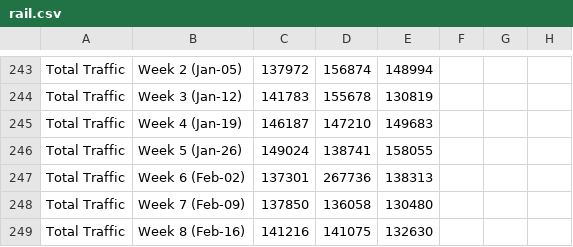
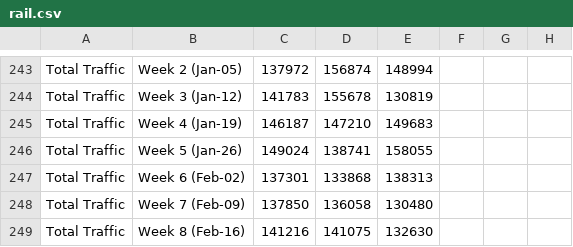
Before and after one commit to cdhoweinstitute/COVID-Canada, a CSV file: rail.csv, drawn as a sheet; only a part is shown, gaps mark what is left out.

Commit message:
Add files via upload

```diff
--- a/rail.csv
+++ b/rail.csv
@@ -246,3 +246,3 @@ Total Traffic,Week 4 (Jan-19),146187,147210,149683,,,
 Total Traffic,Week 5 (Jan-26),149024,138741,158055,,,
-Total Traffic,Week 6 (Feb-02),137301,267736,138313,,,
+Total Traffic,Week 6 (Feb-02),137301,133868,138313,,,
 Total Traffic,Week 7 (Feb-09),137850,136058,130480,,,
```
